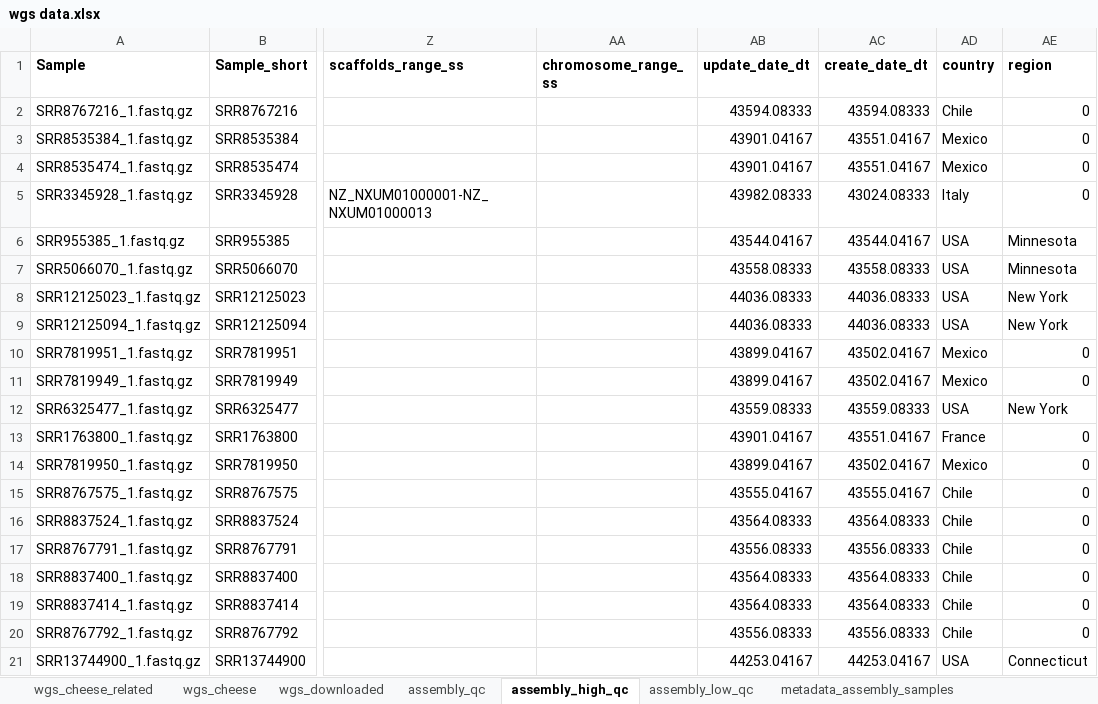
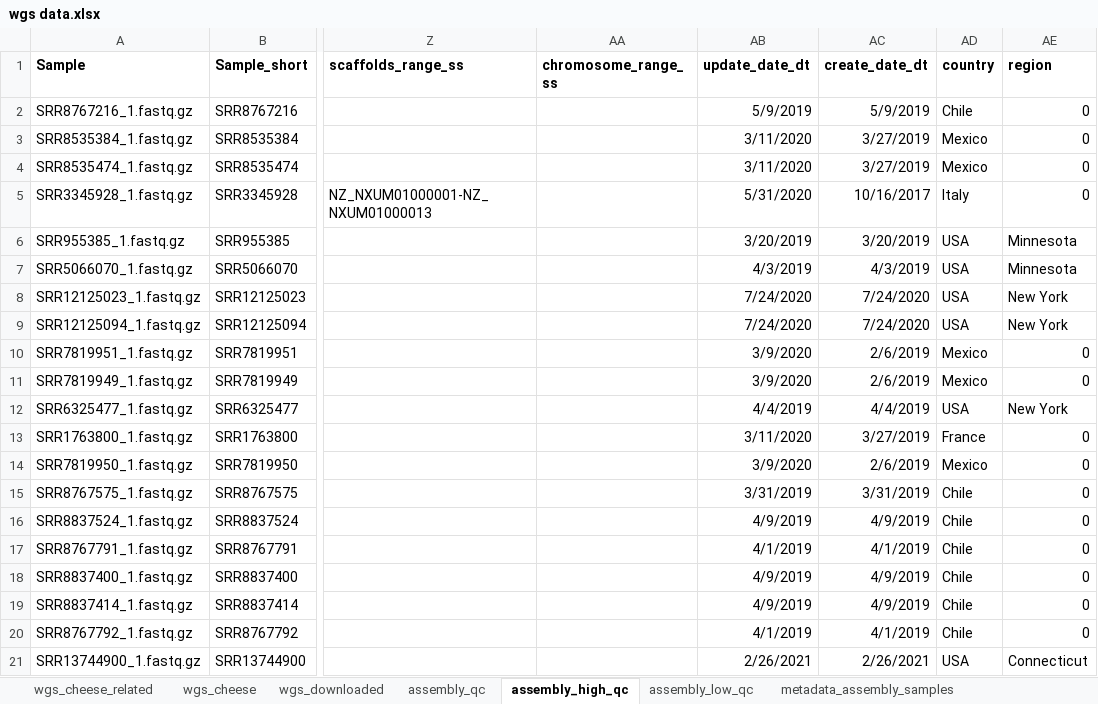
Before and after one commit to Raquel-Costa/intern_dtu, an Excel workbook: genomic_data_QMRA/wgs data.xlsx, sheet assembly_high_qc, drawn as a sheet; only a part is shown, gaps mark what is left out; values as stored, in another font and other column widths than the file's, no borders; conditional formats not drawn; the diff covers the shown part only; the diff names each change by its address in the sheet, - before the commit and + after, or states it on an @@ line.

```diff
--- a/genomic_data_QMRA/wgs data.xlsx (sheet assembly_high_qc)
+++ b/genomic_data_QMRA/wgs data.xlsx (sheet assembly_high_qc)
-AB2 (update_date_dt): 43594.08333
+AB2 (update_date_dt): 5/9/2019
-AC2 (create_date_dt): 43594.08333
+AC2 (create_date_dt): 5/9/2019
-AB3:AB4 (update_date_dt): 43901.04167
+AB3:AB4 (update_date_dt): 3/11/2020
-AC3:AC4 (create_date_dt): 43551.04167
+AC3:AC4 (create_date_dt): 3/27/2019
-AB5 (update_date_dt): 43982.08333
+AB5 (update_date_dt): 5/31/2020
-AC5 (create_date_dt): 43024.08333
+AC5 (create_date_dt): 10/16/2017
-AB6 (update_date_dt): 43544.04167
+AB6 (update_date_dt): 3/20/2019
-AC6 (create_date_dt): 43544.04167
+AC6 (create_date_dt): 3/20/2019
-AB7 (update_date_dt): 43558.08333
+AB7 (update_date_dt): 4/3/2019
-AC7 (create_date_dt): 43558.08333
+AC7 (create_date_dt): 4/3/2019
-AB8:AB9 (update_date_dt): 44036.08333
+AB8:AB9 (update_date_dt): 7/24/2020
-AC8:AC9 (create_date_dt): 44036.08333
+AC8:AC9 (create_date_dt): 7/24/2020
-AB10:AB11 (update_date_dt): 43899.04167
+AB10:AB11 (update_date_dt): 3/9/2020
-AC10:AC11 (create_date_dt): 43502.04167
+AC10:AC11 (create_date_dt): 2/6/2019
-AB12 (update_date_dt): 43559.08333
+AB12 (update_date_dt): 4/4/2019
-AC12 (create_date_dt): 43559.08333
+AC12 (create_date_dt): 4/4/2019
-AB13 (update_date_dt): 43901.04167
+AB13 (update_date_dt): 3/11/2020
-AC13 (create_date_dt): 43551.04167
+AC13 (create_date_dt): 3/27/2019
-AB14 (update_date_dt): 43899.04167
+AB14 (update_date_dt): 3/9/2020
-AC14 (create_date_dt): 43502.04167
+AC14 (create_date_dt): 2/6/2019
-AB15 (update_date_dt): 43555.04167
+AB15 (update_date_dt): 3/31/2019
-AC15 (create_date_dt): 43555.04167
+AC15 (create_date_dt): 3/31/2019
-AB16 (update_date_dt): 43564.08333
+AB16 (update_date_dt): 4/9/2019
-AC16 (create_date_dt): 43564.08333
+AC16 (create_date_dt): 4/9/2019
-AB17 (update_date_dt): 43556.08333
+AB17 (update_date_dt): 4/1/2019
-AC17 (create_date_dt): 43556.08333
+AC17 (create_date_dt): 4/1/2019
-AB18:AB19 (update_date_dt): 43564.08333
+AB18:AB19 (update_date_dt): 4/9/2019
-AC18:AC19 (create_date_dt): 43564.08333
+AC18:AC19 (create_date_dt): 4/9/2019
-AB20 (update_date_dt): 43556.08333
+AB20 (update_date_dt): 4/1/2019
-AC20 (create_date_dt): 43556.08333
+AC20 (create_date_dt): 4/1/2019
-AB21 (update_date_dt): 44253.04167
+AB21 (update_date_dt): 2/26/2021
-AC21 (create_date_dt): 44253.04167
+AC21 (create_date_dt): 2/26/2021
```
Also changed, not shown: 3 added rows, 3 removed rows and 662 edited cells elsewhere in this sheet, sheet wgs_cheese, sheet metadata_assembly_samples, sheet metadata_samples_with_mlst, sheet assembly_qc, sheet assembly_low_qc, sheet wgs_downloaded, 1 more sheet, other sheet tabs, formulas that keep their value, hidden cells, 14 other files.
